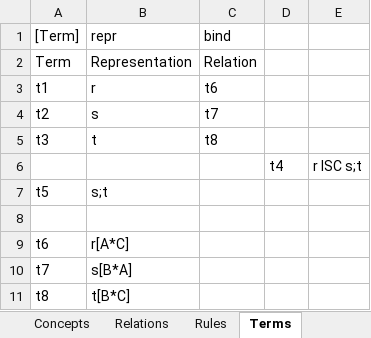
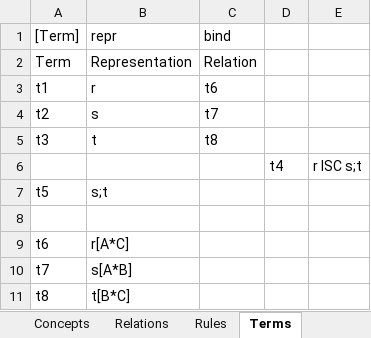
Before and after one commit to AmpersandTarski/Ampersand, an Excel workbook: AmpersandData/FormalAmpersand/Braga.xlsx, sheet Terms, drawn as a sheet; values as stored, in another font and other column widths than the file's, no borders; the diff names each change by its address in the sheet, - before the commit and + after, or states it on an @@ line.

Commit message:
generate TypeTerm for Composition in domain analysis

```diff
--- a/AmpersandData/FormalAmpersand/Braga.xlsx (sheet Terms)
+++ b/AmpersandData/FormalAmpersand/Braga.xlsx (sheet Terms)
-B10 (repr): s[B*A]
+B10 (repr): s[A*B]
```
Also changed, not shown: sheet Relations, 1 other file.
